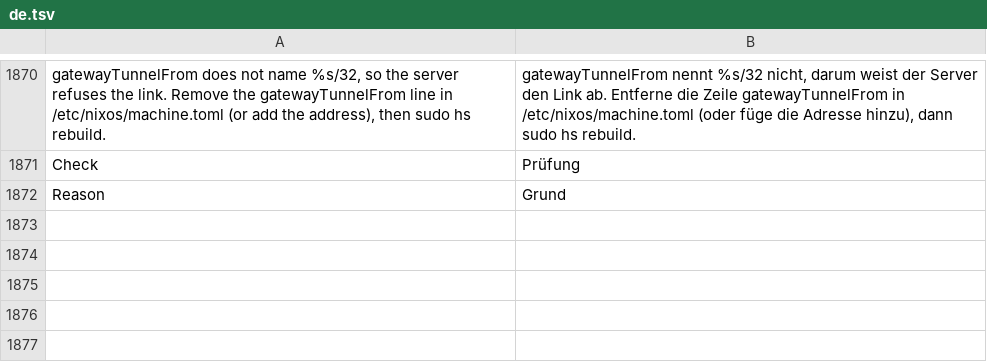
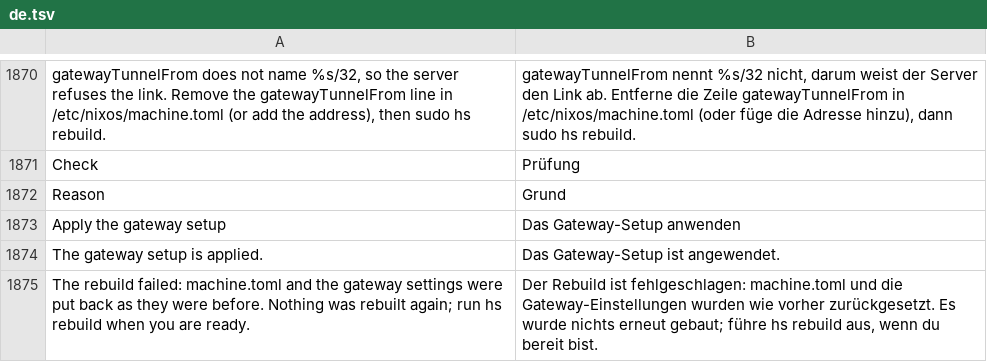
Before and after one commit to hobnix/server, a TSV file: scripts/lib/i18n/de.tsv, drawn as a sheet; only a part is shown, gaps mark what is left out; the diff names each change by its address in the sheet, - before the commit and + after, or states it on an @@ line.

```diff
--- a/scripts/lib/i18n/de.tsv
+++ b/scripts/lib/i18n/de.tsv
+row 1873: Apply the gateway setup | Das Gateway-Setup anwenden
+row 1874: The gateway setup is applied. | Das Gateway-Setup ist angewendet.
+row 1875: The rebuild failed: machine.toml and the gateway settings were put back as they were before. Nothing was rebuilt again; run hs rebuild when you are ready. | Der Rebuild ist fehlgeschlagen: machine.toml und die Gateway-Einstellungen wurden wie vorher zurückgesetzt. Es wurde nichts erneut gebaut; führe hs rebuild aus, wenn du bereit bist.
```
Also changed, not shown: scripts/lib/registry.tsv, 18 other files.
